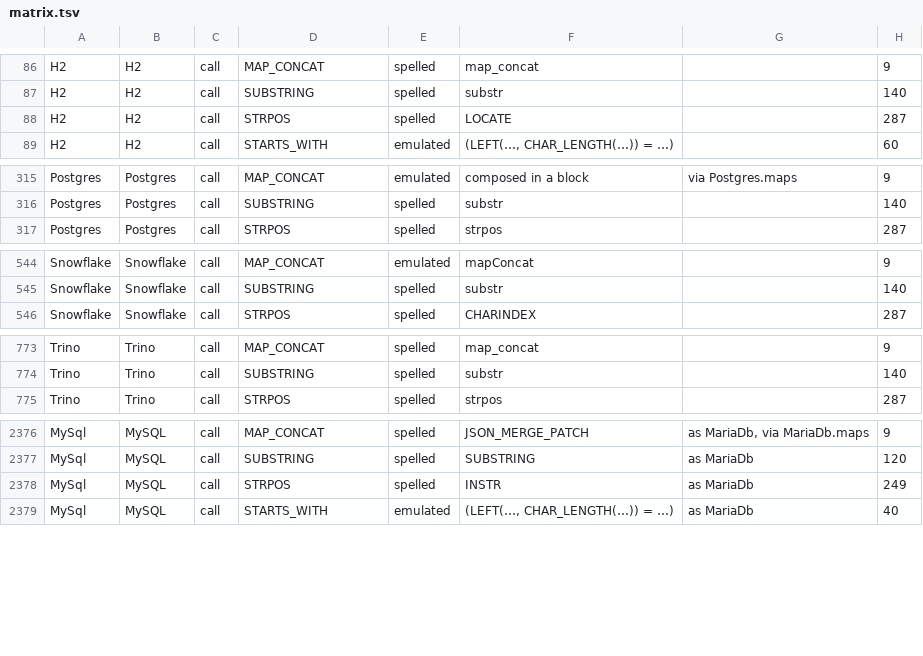
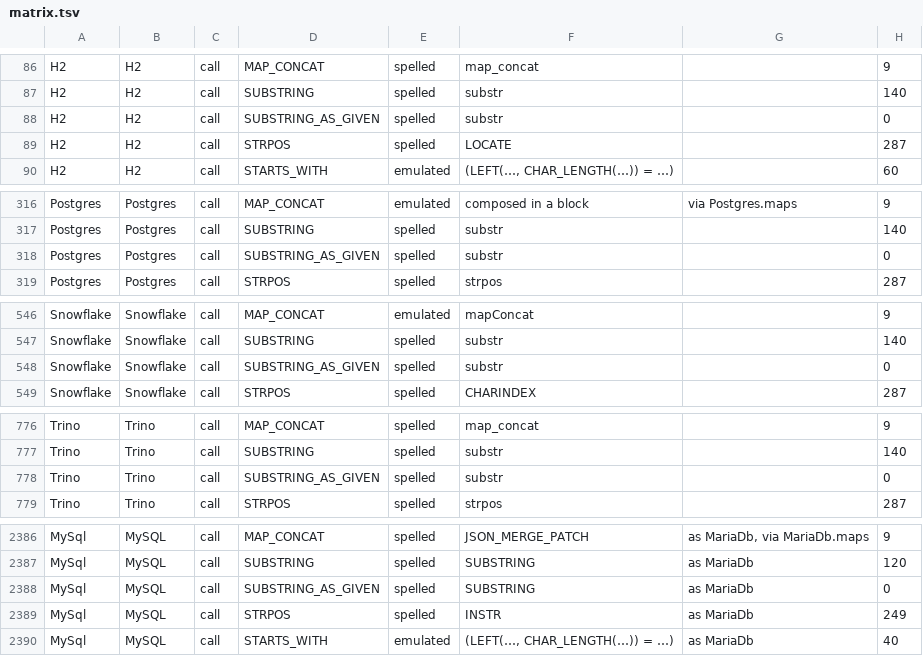
Before and after one commit to neema2/legend-lite, a TSV file: docs/dialect-capability/matrix.tsv, drawn as a sheet; only a part is shown, gaps mark what is left out; the diff covers the shown part only; the diff names each change by its address in the sheet, - before the commit and + after, or states it on an @@ line.

```diff
--- a/docs/dialect-capability/matrix.tsv
+++ b/docs/dialect-capability/matrix.tsv
+row 88: H2 | H2 | call | SUBSTRING_AS_GIVEN | spelled | substr |  | 0
+row 318: Postgres | Postgres | call | SUBSTRING_AS_GIVEN | spelled | substr |  | 0
+row 548: Snowflake | Snowflake | call | SUBSTRING_AS_GIVEN | spelled | substr |  | 0
+row 778: Trino | Trino | call | SUBSTRING_AS_GIVEN | spelled | substr |  | 0
+row 2388: MySql | MySQL | call | SUBSTRING_AS_GIVEN | spelled | SUBSTRING | as MariaDb | 0
```
Also changed, not shown: 7 added rows elsewhere in this file, 2 other files.
